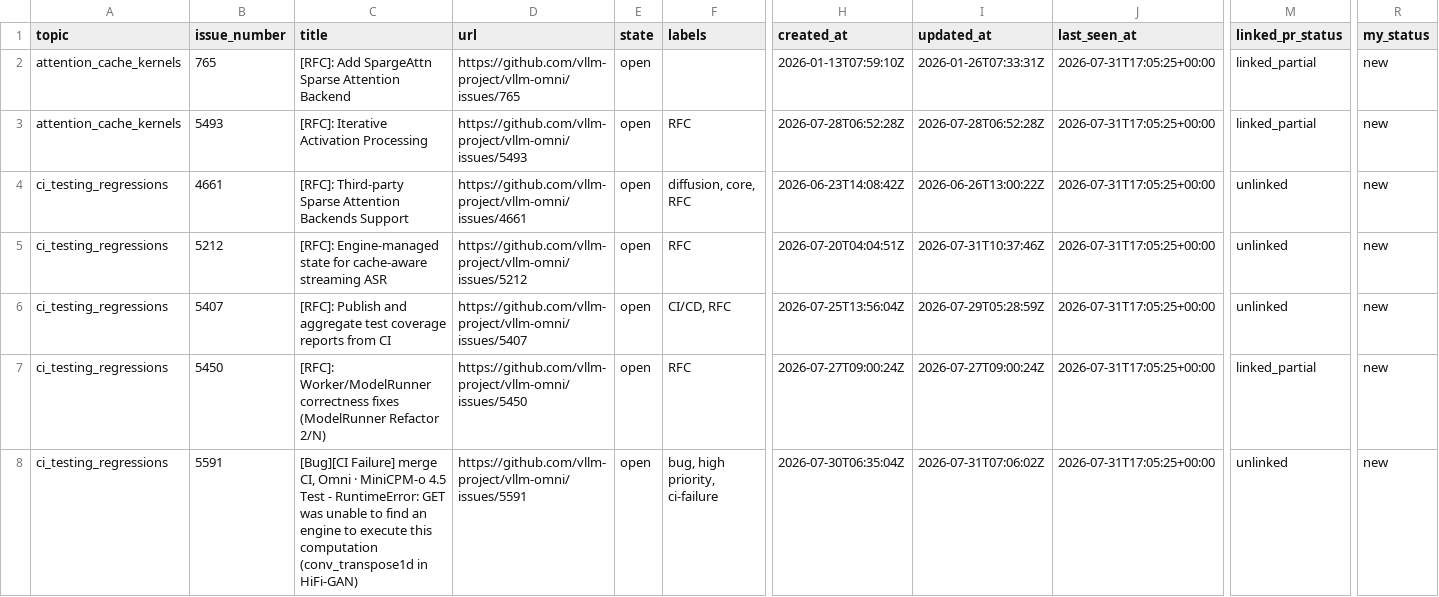
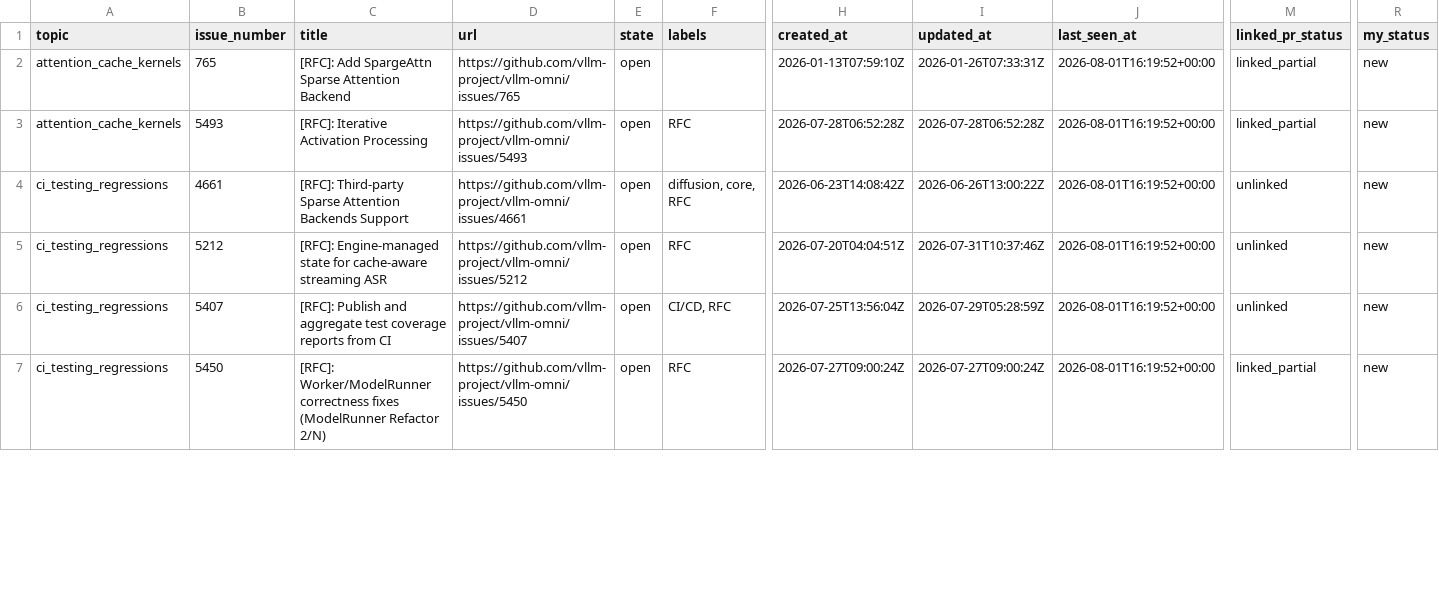
Before and after one commit to sniper35/vllm-issue-tracker, a CSV file: vllm_omni_issues.csv, drawn as a sheet; only a part is shown, gaps mark what is left out; removed rows and columns are numbered as before the commit, all else as after; rows hold the shown columns only; the diff covers the shown part only; the diff names each change by its address in the sheet, - before the commit and + after, or states it on an @@ line.

```diff
--- a/vllm_omni_issues.csv
+++ b/vllm_omni_issues.csv
-J2:J7 (last_seen_at): 2026-07-31T17:05:25+00:00
+J2:J7 (last_seen_at): 2026-08-01T16:19:52+00:00
-row 8: ci_testing_regressions | 5591 | [Bug][CI Failure] merge CI, Omni · MiniCPM-o 4.5 Test - RuntimeError: GET was unable to find an engine to execute this computation (conv_transpose1d in HiFi-GAN) | https://github.com/vllm-project/vllm-omni/issues/5591 | open | bug, high priority, ci-failure | 2026-07-30T06:35:04Z | 2026-07-31T07:06:02Z | 2026-07-31T17:05:25+00:00 | unlinked | new
```
Also changed, not shown: 1 added row, 1 removed row and 141 edited cells elsewhere in this file, vllm_issues.csv, 4 other files.
